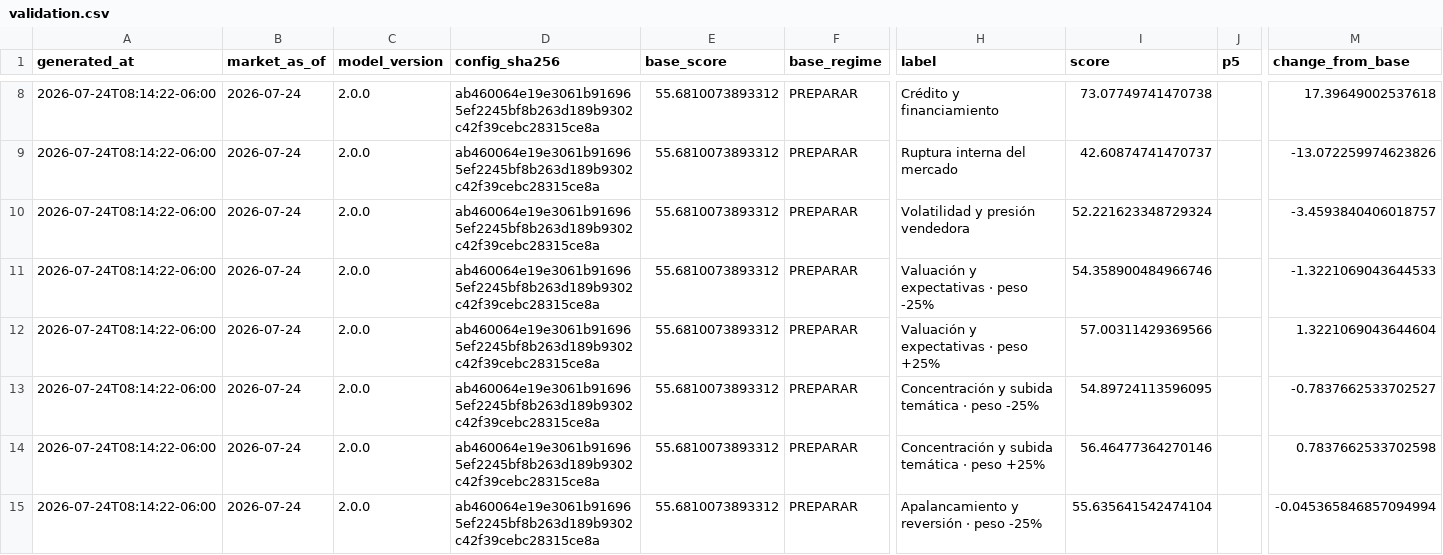
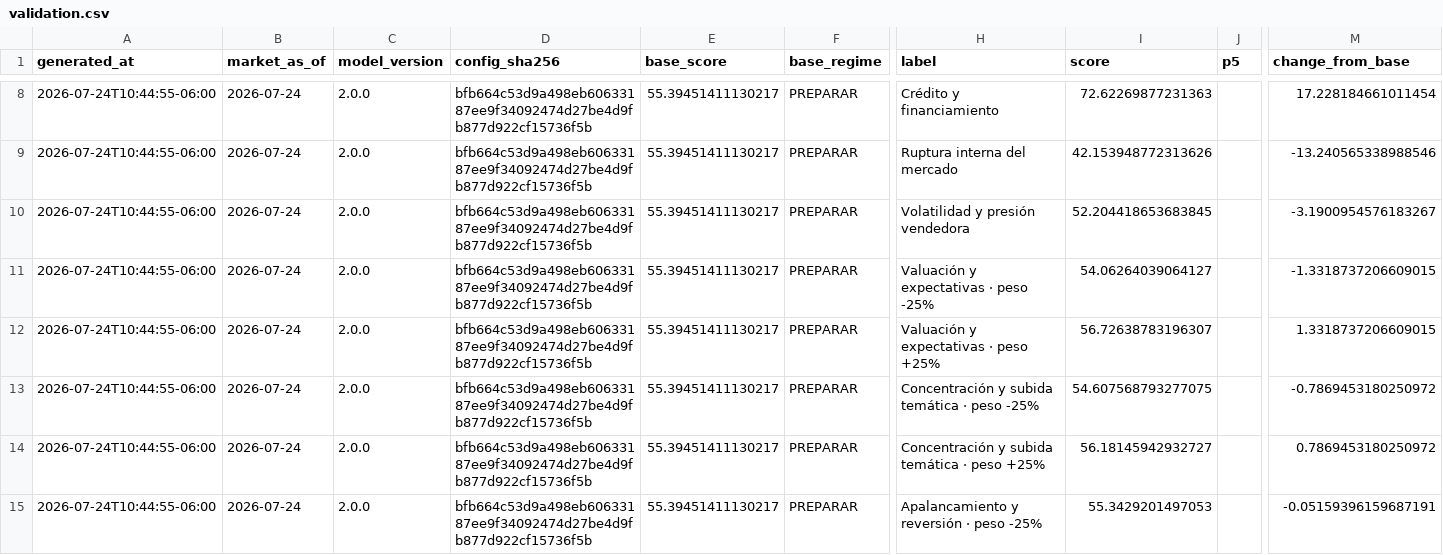
Before and after one commit to Bluxor-ai/radar-de-la-burbuja-ia, a CSV file: public/validation.csv, drawn as a sheet; only a part is shown, gaps mark what is left out; the diff covers the shown part only; the diff names each change by its address in the sheet, - before the commit and + after, or states it on an @@ line.

```diff
--- a/public/validation.csv
+++ b/public/validation.csv
-A8:A15 (generated_at): 2026-07-24T08:14:22-06:00
+A8:A15 (generated_at): 2026-07-24T10:44:55-06:00
-D8:D15 (config_sha256): ab460064e19e3061b916965ef2245bf8b263d189b9302c42f39cebc28315ce8a
+D8:D15 (config_sha256): bfb664c53d9a498eb60633187ee9f34092474d27be4d9fb877d922cf15736f5b
-E8:E15 (base_score): 55.6810073893312
+E8:E15 (base_score): 55.39451411130217
-I8 (score): 73.07749741470738
+I8 (score): 72.62269877231363
-M8 (change_from_base): 17.39649002537618
+M8 (change_from_base): 17.228184661011454
-I9 (score): 42.60874741470737
+I9 (score): 42.153948772313626
-M9 (change_from_base): -13.072259974623826
+M9 (change_from_base): -13.240565338988546
-I10 (score): 52.221623348729324
+I10 (score): 52.204418653683845
-M10 (change_from_base): -3.4593840406018757
+M10 (change_from_base): -3.1900954576183267
-I11 (score): 54.358900484966746
+I11 (score): 54.06264039064127
-M11 (change_from_base): -1.3221069043644533
+M11 (change_from_base): -1.3318737206609015
-I12 (score): 57.00311429369566
+I12 (score): 56.72638783196307
-M12 (change_from_base): 1.3221069043644604
+M12 (change_from_base): 1.3318737206609015
-I13 (score): 54.89724113596095
+I13 (score): 54.607568793277075
-M13 (change_from_base): -0.7837662533702527
+M13 (change_from_base): -0.7869453180250972
-I14 (score): 56.46477364270146
+I14 (score): 56.18145942932727
-M14 (change_from_base): 0.7837662533702598
+M14 (change_from_base): 0.7869453180250972
-I15 (score): 55.635641542474104
+I15 (score): 55.3429201497053
-M15 (change_from_base): -0.045365846857094994
+M15 (change_from_base): -0.05159396159687191
```
Also changed, not shown: 2 added rows, 2 removed rows and 65 edited cells elsewhere in this file, data/gpu_price_history.csv, public/gpu_price_history.csv, 18 other files.
